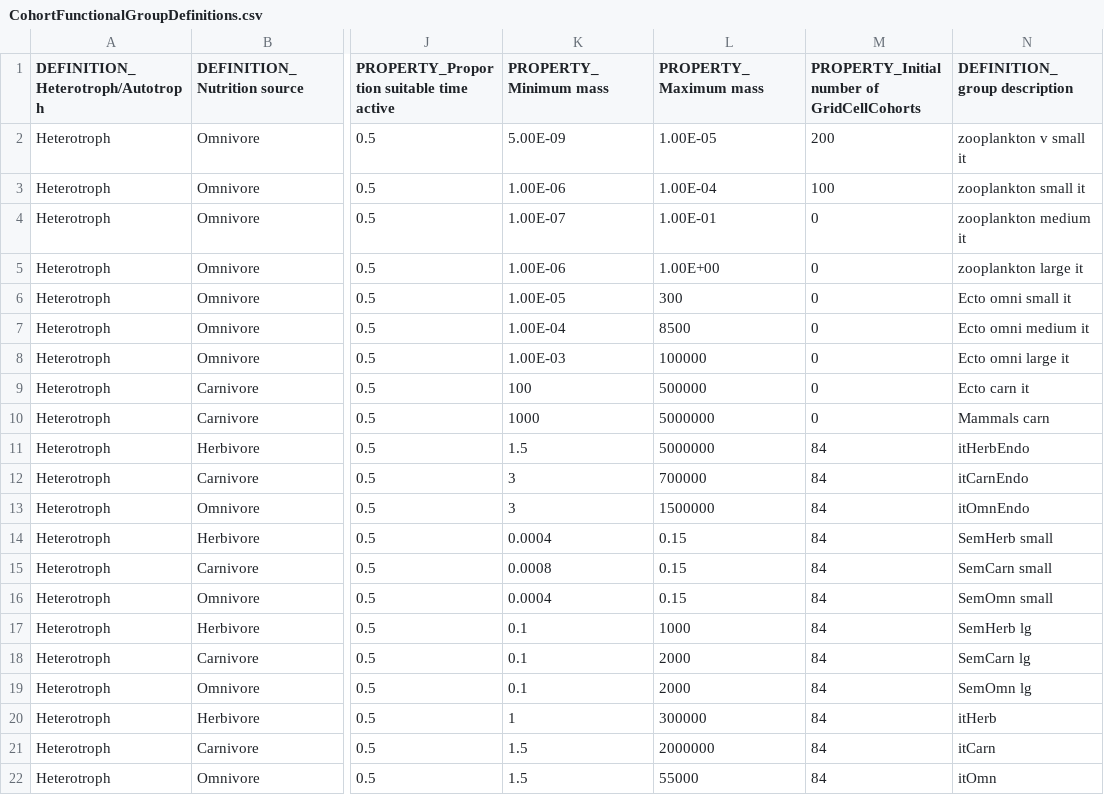
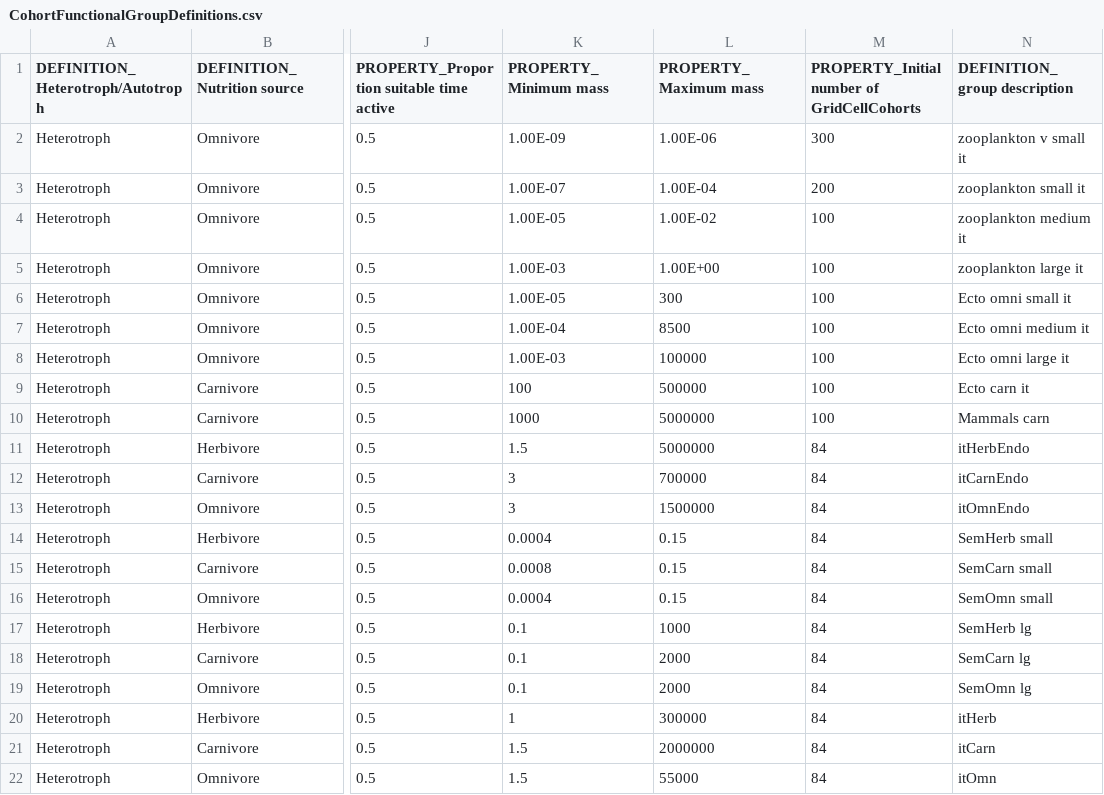
Before and after one commit to eamousing/C-sharp-version-of-Madingley, a CSV file: Madingley/input/Model setup/Ecological Definition Files/CohortFunctionalGroupDefinitions.csv, drawn as a sheet; only a part is shown, gaps mark what is left out; the diff names each change by its address in the sheet, - before the commit and + after, or states it on an @@ line.

Commit message:
New functional group for v small zooplankton
Signed-off-by: Mike Harfoot <mike.harfoot@unep-wcmc.org>

```diff
--- a/Madingley/input/Model setup/Ecological Definition Files/CohortFunctionalGroupDefinitions.csv
+++ b/Madingley/input/Model setup/Ecological Definition Files/CohortFunctionalGroupDefinitions.csv
-K2 (PROPERTY_Minimum mass): 5.00E-09
+K2 (PROPERTY_Minimum mass): 1.00E-09
-L2 (PROPERTY_Maximum mass): 1.00E-05
+L2 (PROPERTY_Maximum mass): 1.00E-06
-M2: 200
+M2: 300
-K3 (PROPERTY_Minimum mass): 1.00E-06
+K3 (PROPERTY_Minimum mass): 1.00E-07
-M3: 100
+M3: 200
-K4 (PROPERTY_Minimum mass): 1.00E-07
+K4 (PROPERTY_Minimum mass): 1.00E-05
-L4 (PROPERTY_Maximum mass): 1.00E-01
+L4 (PROPERTY_Maximum mass): 1.00E-02
-M4:M10: 0
+M4:M10: 100
-K5 (PROPERTY_Minimum mass): 1.00E-06
+K5 (PROPERTY_Minimum mass): 1.00E-03
```
Also changed, not shown: Madingley/input/Model setup/SimulationControlParameters.csv, 2 other files.
